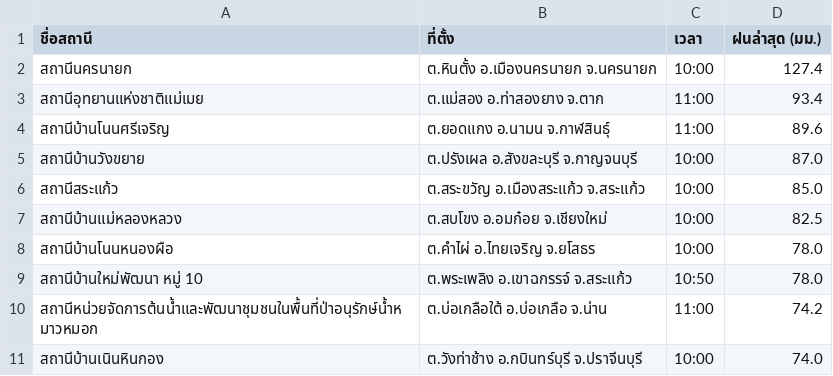
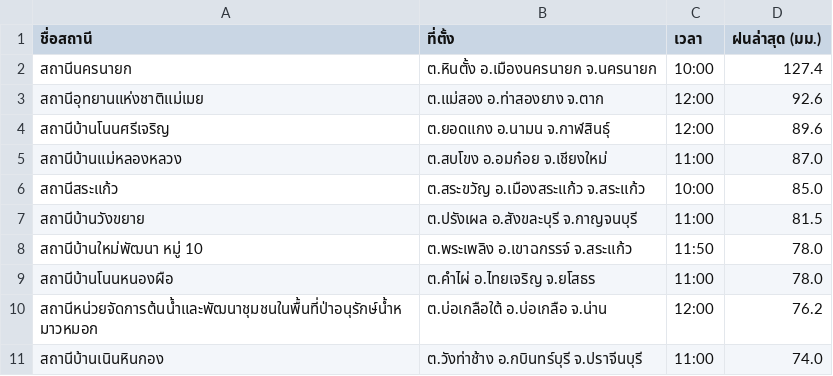
Before and after one commit to chaleeexez/scraper, a CSV file: thaiwater_rainfall_live.csv, drawn as a sheet.

```diff
--- a/thaiwater_rainfall_live.csv
+++ b/thaiwater_rainfall_live.csv
@@ -2,10 +2,10 @@
 สถานีนครนายก,ต.หินตั้ง อ.เมืองนครนายก จ.นครนายก,10:00,127.4
-สถานีอุทยานแห่งชาติแม่เมย,ต.แม่สอง อ.ท่าสองยาง จ.ตาก,11:00,93.4
-สถานีบ้านโนนศรีเจริญ,ต.ยอดแกง อ.นามน จ.กาฬสินธุ์,11:00,89.6
-สถานีบ้านวังขยาย,ต.ปรังเผล อ.สังขละบุรี จ.กาญจนบุรี,10:00,87.0
+สถานีอุทยานแห่งชาติแม่เมย,ต.แม่สอง อ.ท่าสองยาง จ.ตาก,12:00,92.6
+สถานีบ้านโนนศรีเจริญ,ต.ยอดแกง อ.นามน จ.กาฬสินธุ์,12:00,89.6
+สถานีบ้านแม่หลองหลวง,ต.สบโขง อ.อมก๋อย จ.เชียงใหม่,11:00,87.0
 สถานีสระแก้ว,ต.สระขวัญ อ.เมืองสระแก้ว จ.สระแก้ว,10:00,85.0
-สถานีบ้านแม่หลองหลวง,ต.สบโขง อ.อมก๋อย จ.เชียงใหม่,10:00,82.5
-สถานีบ้านโนนหนองผือ,ต.คำไผ่ อ.ไทยเจริญ จ.ยโสธร,10:00,78.0
-สถานีบ้านใหม่พัฒนา หมู่ 10,ต.พระเพลิง อ.เขาฉกรรจ์ จ.สระแก้ว,10:50,78.0
-สถานีหน่วยจัดการต้นน้ำและพัฒนาชุมชนในพื้นที่ป่าอนุรักษ์น้ำหมาวหมอก,ต.บ่อเกลือใต้ อ.บ่อเกลือ จ.น่าน,11:00,74.2
-สถานีบ้านเนินหินกอง,ต.วังท่าช้าง อ.กบินทร์บุรี จ.ปราจีนบุรี,10:00,74.0
+สถานีบ้านวังขยาย,ต.ปรังเผล อ.สังขละบุรี จ.กาญจนบุรี,11:00,81.5
+สถานีบ้านใหม่พัฒนา หมู่ 10,ต.พระเพลิง อ.เขาฉกรรจ์ จ.สระแก้ว,11:50,78.0
+สถานีบ้านโนนหนองผือ,ต.คำไผ่ อ.ไทยเจริญ จ.ยโสธร,11:00,78.0
+สถานีหน่วยจัดการต้นน้ำและพัฒนาชุมชนในพื้นที่ป่าอนุรักษ์น้ำหมาวหมอก,ต.บ่อเกลือใต้ อ.บ่อเกลือ จ.น่าน,12:00,76.2
+สถานีบ้านเนินหินกอง,ต.วังท่าช้าง อ.กบินทร์บุรี จ.ปราจีนบุรี,11:00,74.0
```
